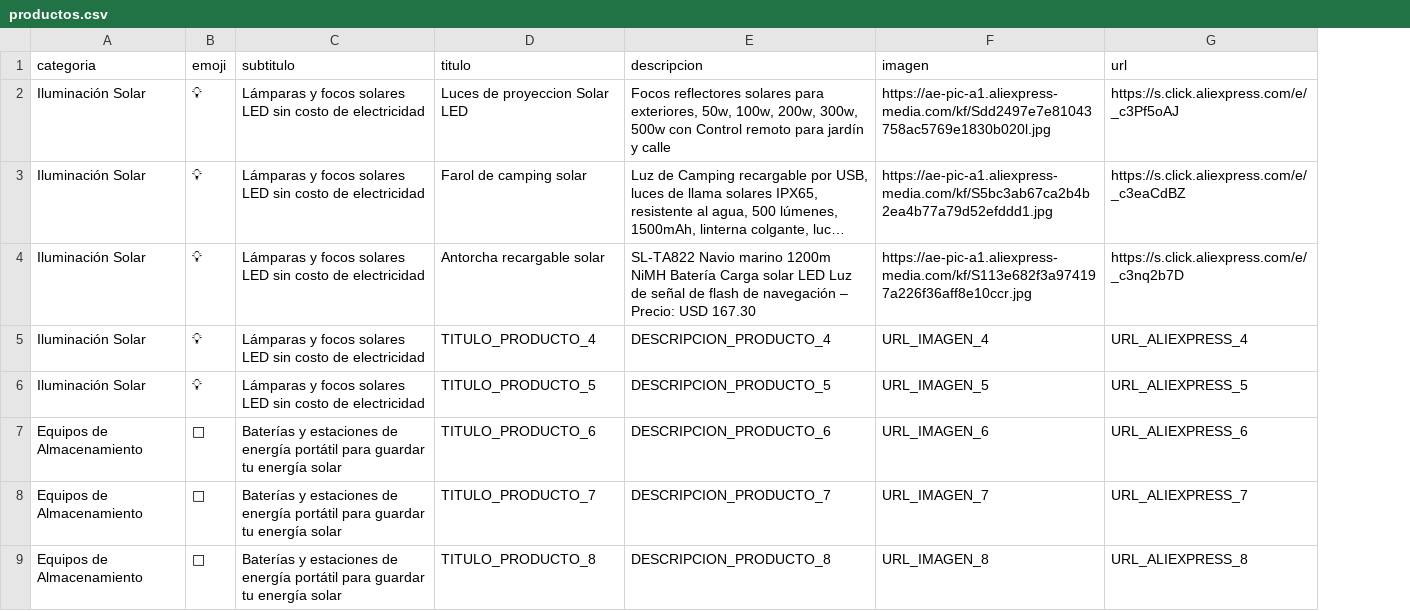
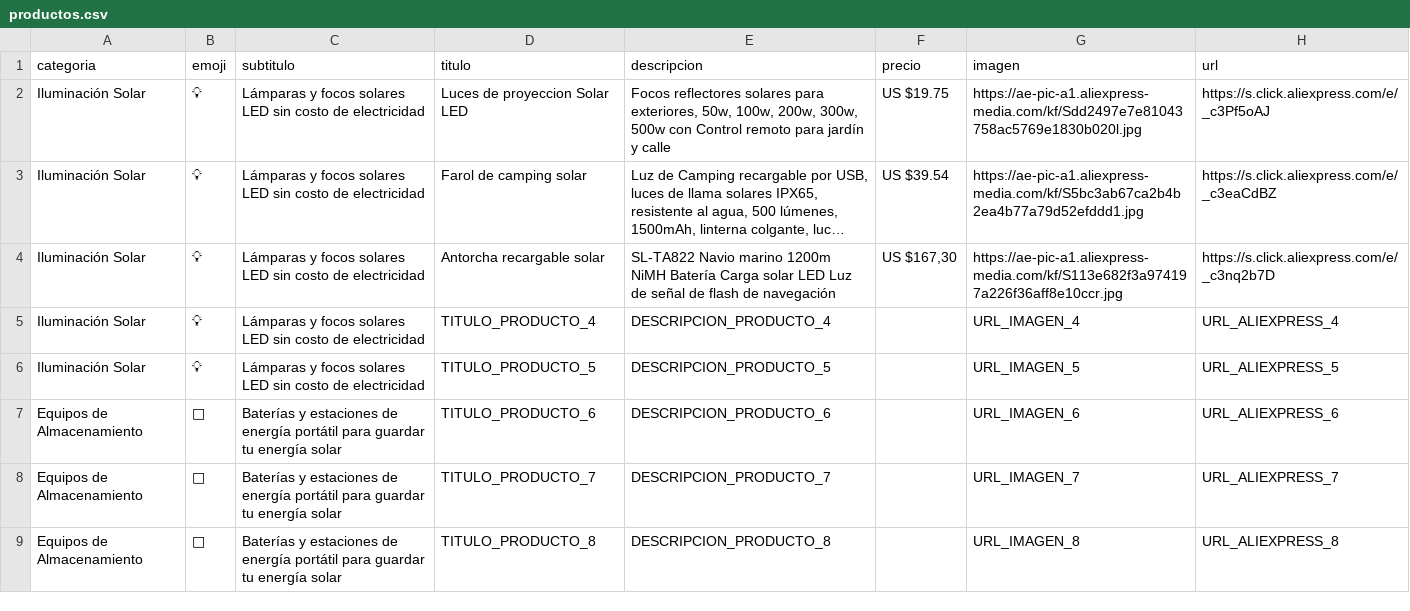
Before and after one commit to marcelosan6000/SolarSave, a CSV file: productos.csv, drawn as a sheet; only a part is shown; long unchanged cells end in …; the diff names each change by its address in the sheet, - before the commit and + after, or states it on an @@ line.

Commit message:
Add price column and new product entries to CSV
Updated productos.csv to include price column and new product entries.

```diff
--- a/productos.csv
+++ b/productos.csv
+column F (precio), rows 2-4: US $19.75 | US $39.54 | US $167,30
-E4 (descripcion): …de navegación – Precio: USD 167.30
+E4 (descripcion): …de navegación
```
